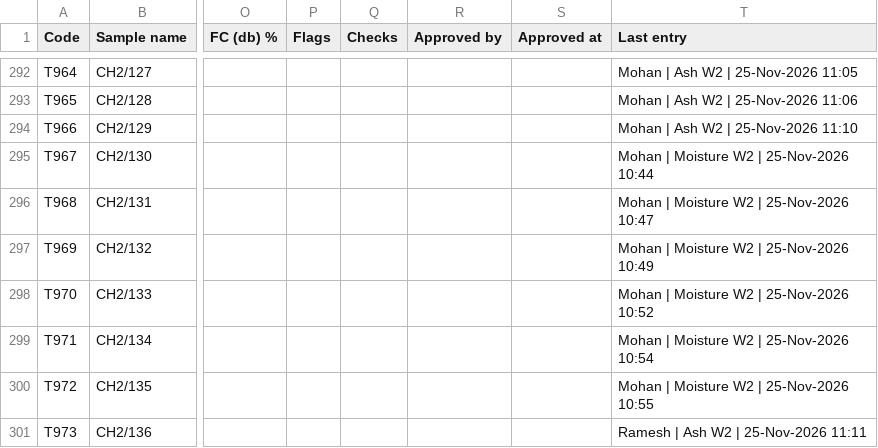
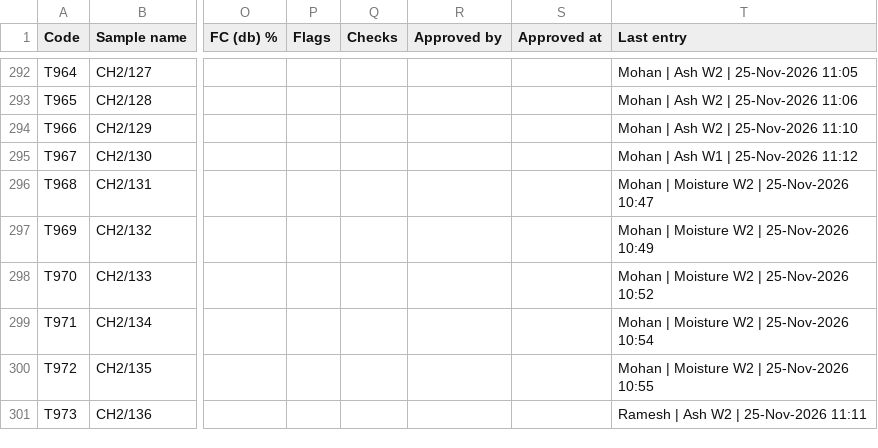
Before and after one commit to Climitra/weighing_data_QR, a CSV file: results.csv, drawn as a sheet; only a part is shown, gaps mark what is left out; the diff names each change by its address in the sheet, - before the commit and + after, or states it on an @@ line.

```diff
--- a/results.csv
+++ b/results.csv
-T295 (Last entry): Mohan | Moisture W2 | 25-Nov-2026 10:44
+T295 (Last entry): Mohan | Ash W1 | 25-Nov-2026 11:12
```
Also changed, not shown: 1 other file.
